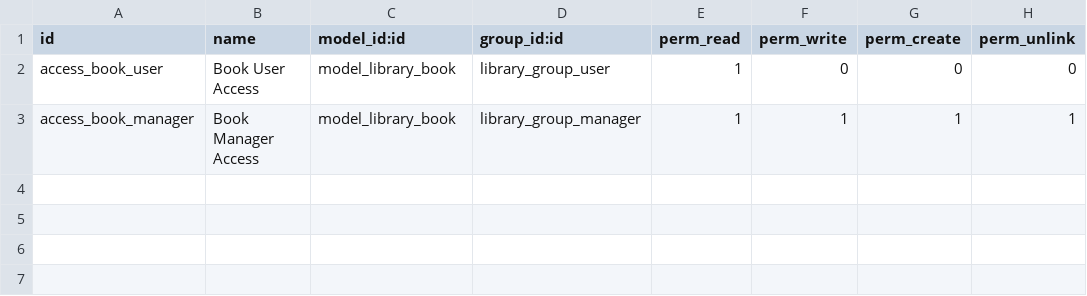
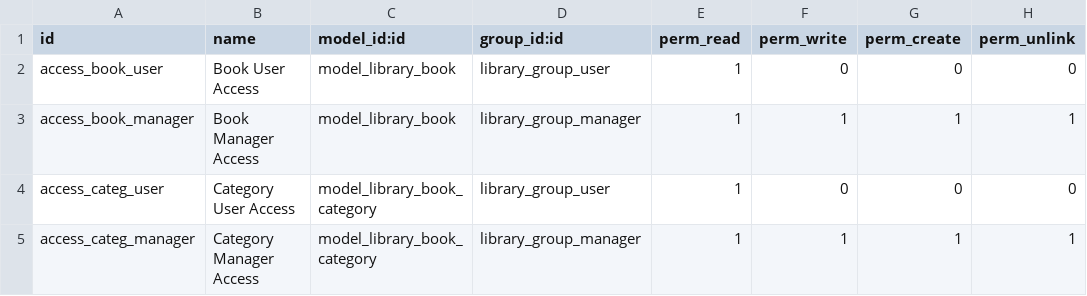
Before and after one commit to usbpendrive/library-app, a CSV file: security/ir.model.access.csv, drawn as a sheet.

Commit message:
Book category.

```diff
--- a/security/ir.model.access.csv
+++ b/security/ir.model.access.csv
@@ -3 +3,3 @@ access_book_user,Book User Access,model_library_book,library_group_user,1,0,0,0
 access_book_manager,Book Manager Access,model_library_book,library_group_manager,1,1,1,1
+access_categ_user,Category User Access,model_library_book_category,library_group_user,1,0,0,0
+access_categ_manager,Category Manager Access,model_library_book_category,library_group_manager,1,1,1,1
```
Also changed, not shown: 8 other files.
